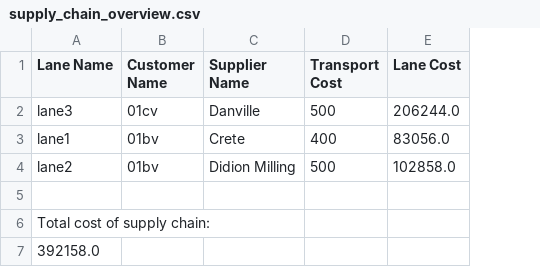
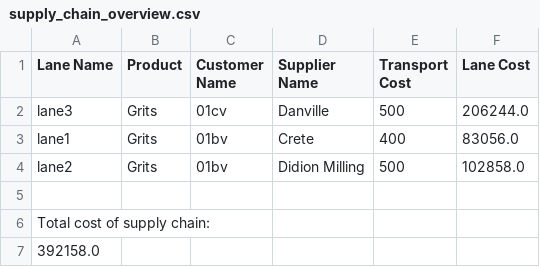
Before and after one commit to ev1222/cse454a-AB, a CSV file: supply_chain_overview.csv, drawn as a sheet; the diff names each change by its address in the sheet, - before the commit and + after, or states it on an @@ line.

Commit message:
updated product and grits for name field & added product name in CSV file

```diff
--- a/supply_chain_overview.csv
+++ b/supply_chain_overview.csv
+column B (Product), rows 2-4: all Grits
```
Also changed, not shown: 3 other files.
